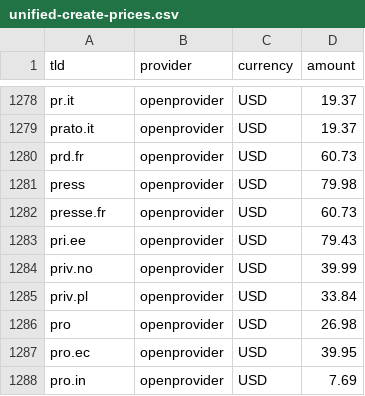
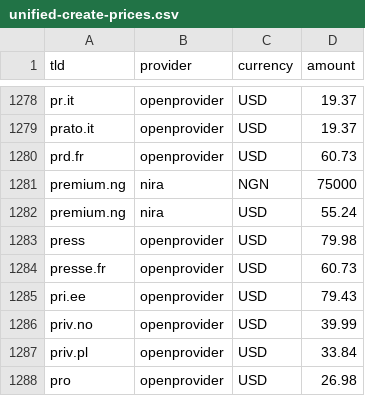
Before and after one commit to namewiz/registrar-pricelist, a CSV file: data/unified-create-prices.csv, drawn as a sheet; only a part is shown, gaps mark what is left out; the shorter side is filled out with more unchanged rows.

```diff
--- a/data/unified-create-prices.csv
+++ b/data/unified-create-prices.csv
@@ -1280,2 +1280,4 @@ prato.it,openprovider,USD,19.37
 prd.fr,openprovider,USD,60.73
+premium.ng,nira,NGN,75000
+premium.ng,nira,USD,55.24
 press,openprovider,USD,79.98
```
Also changed, not shown: data/unified-catalog.csv, data/unified-renew-prices.csv, 5 other files.
